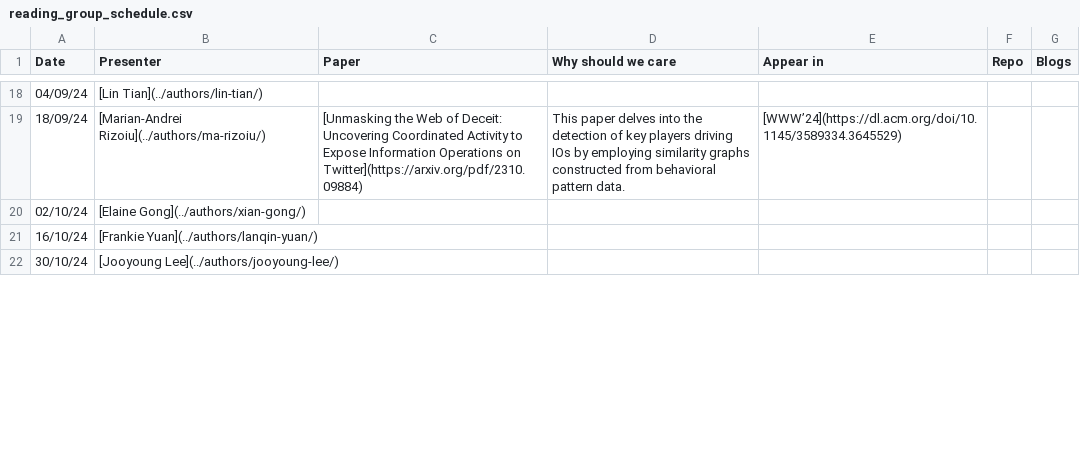
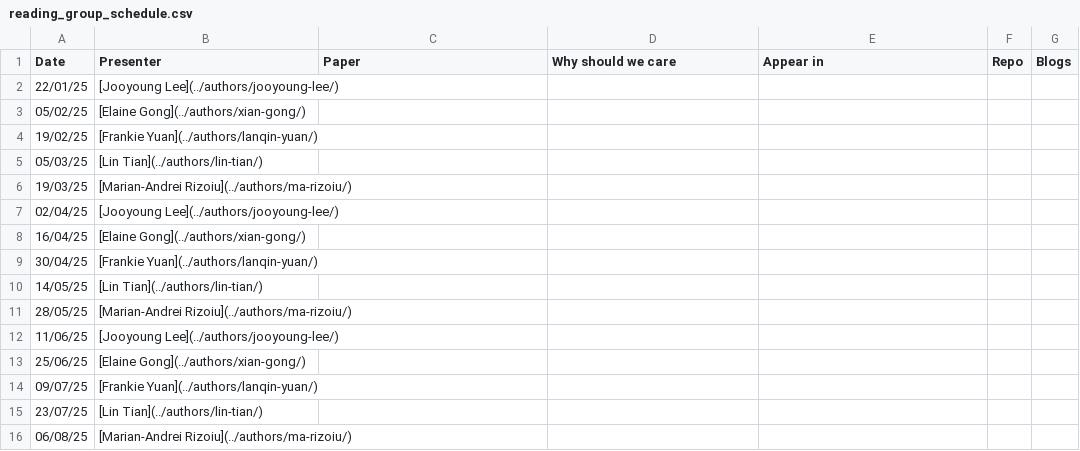
Before and after one commit to jooyoungl/behavioral-ds.github.io, a CSV file: content/reading/reading_group_schedule.csv, drawn as a sheet; only a part is shown, gaps mark what is left out; the diff covers the shown part only.

```diff
--- a/content/reading/reading_group_schedule.csv
+++ b/content/reading/reading_group_schedule.csv
@@ -18,5 +2,15 @@ Date,Presenter,Paper,Why should we care,Appear in,Repo,Blogs
-04/09/24,[Lin Tian](../authors/lin-tian/),,,,,
-18/09/24,[Marian-Andrei Rizoiu](../authors/ma-rizoiu/),[Unmasking the Web of Deceit: Uncovering Coordinated Activity to Expose Information Operations on Twitter](https://arxiv.org/pdf/2310.09884),This paper delves into the detection of key players driving IOs by employing similarity graphs constructed from behavioral pattern data.,[WWW’24](https://dl.acm.org/doi/10.1145/3589334.3645529),,
-02/10/24,[Elaine Gong](../authors/xian-gong/),,,,,
-16/10/24,[Frankie Yuan](../authors/lanqin-yuan/),,,,,
-30/10/24,[Jooyoung Lee](../authors/jooyoung-lee/),,,,,
+22/01/25,[Jooyoung Lee](../authors/jooyoung-lee/),,,,,
+05/02/25,[Elaine Gong](../authors/xian-gong/),,,,,
+19/02/25,[Frankie Yuan](../authors/lanqin-yuan/),,,,,
+05/03/25,[Lin Tian](../authors/lin-tian/),,,,,
+19/03/25,[Marian-Andrei Rizoiu](../authors/ma-rizoiu/),,,,,
+02/04/25,[Jooyoung Lee](../authors/jooyoung-lee/),,,,,
+16/04/25,[Elaine Gong](../authors/xian-gong/),,,,,
+30/04/25,[Frankie Yuan](../authors/lanqin-yuan/),,,,,
+14/05/25,[Lin Tian](../authors/lin-tian/),,,,,
+28/05/25,[Marian-Andrei Rizoiu](../authors/ma-rizoiu/),,,,,
+11/06/25,[Jooyoung Lee](../authors/jooyoung-lee/),,,,,
+25/06/25,[Elaine Gong](../authors/xian-gong/),,,,,
+09/07/25,[Frankie Yuan](../authors/lanqin-yuan/),,,,,
+23/07/25,[Lin Tian](../authors/lin-tian/),,,,,
+06/08/25,[Marian-Andrei Rizoiu](../authors/ma-rizoiu/),,,,,
```
Also changed, not shown: 7 added rows, 16 removed rows and 2 edited cells elsewhere in this file, 5 other files.
